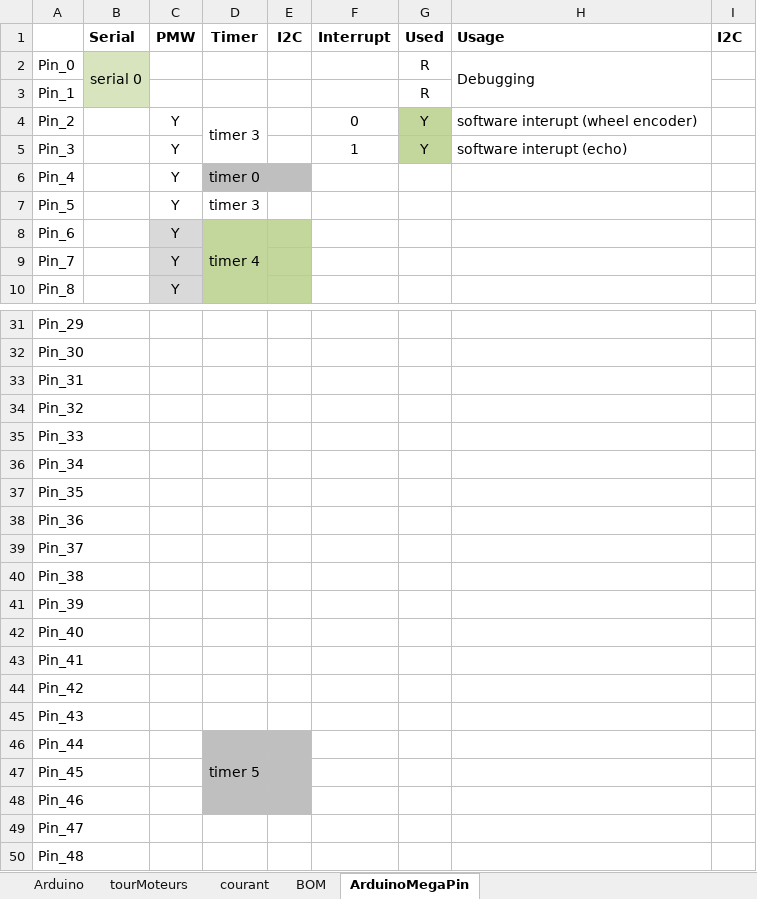
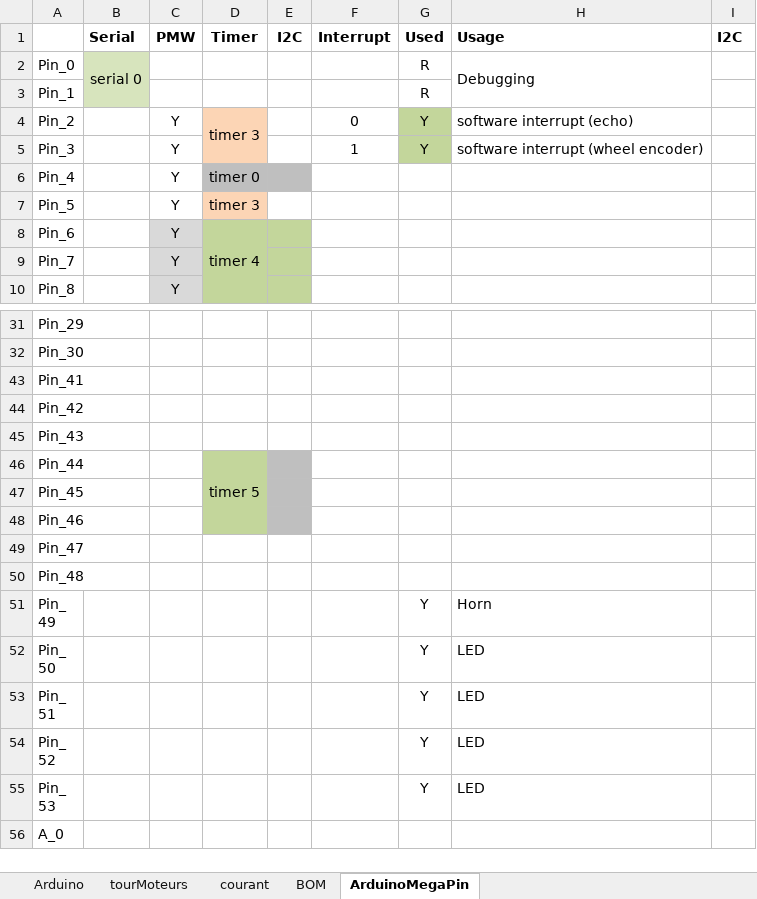
Before and after one commit to cuillerj/ApeRobot, an Excel workbook: ProjectDocumention/DatasConception.xlsx, sheet ArduinoMegaPin, drawn as a sheet; only a part is shown, gaps mark what is left out; the shorter side is filled out with more unchanged rows; values as stored, in another font and other column widths than the file's, no borders; the diff names each change by its address in the sheet, - before the commit and + after, or states it on an @@ line.

```diff
--- a/ProjectDocumention/DatasConception.xlsx (sheet ArduinoMegaPin)
+++ b/ProjectDocumention/DatasConception.xlsx (sheet ArduinoMegaPin)
-D4:D5 fill: none
+D4:D5 fill: #FCD5B5
-H4 (Usage): software interupt (wheel encoder)
+H4 (Usage): software interrupt (echo)
-H5 (Usage): software interupt (echo)
+H5 (Usage): software interrupt (wheel encoder)
-D7 fill: none
+D7 fill: #FCD5B5
@@ row 33 hidden: Pin_31 @@
@@ row 34 hidden: Pin_32 @@
@@ row 35 hidden: Pin_33 @@
@@ row 36 hidden: Pin_34 @@
@@ row 37 hidden: Pin_35 @@
@@ row 38 hidden: Pin_36 @@
@@ row 39 hidden: Pin_37 @@
@@ row 40 hidden: Pin_38 @@
@@ row 41 hidden: Pin_39 @@
@@ row 42 hidden: Pin_40 @@
-D46:D48 fill: #BFBFBF
+D46:D48 fill: #C3D69B
```
Also changed, not shown: 3 other files.
